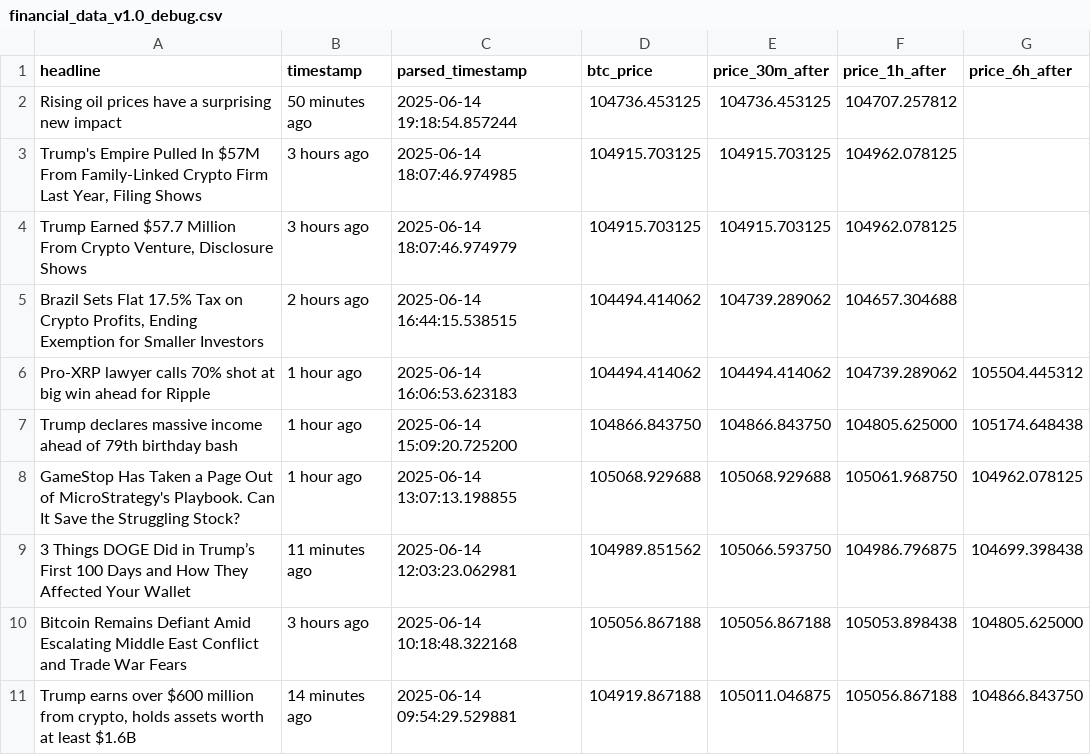
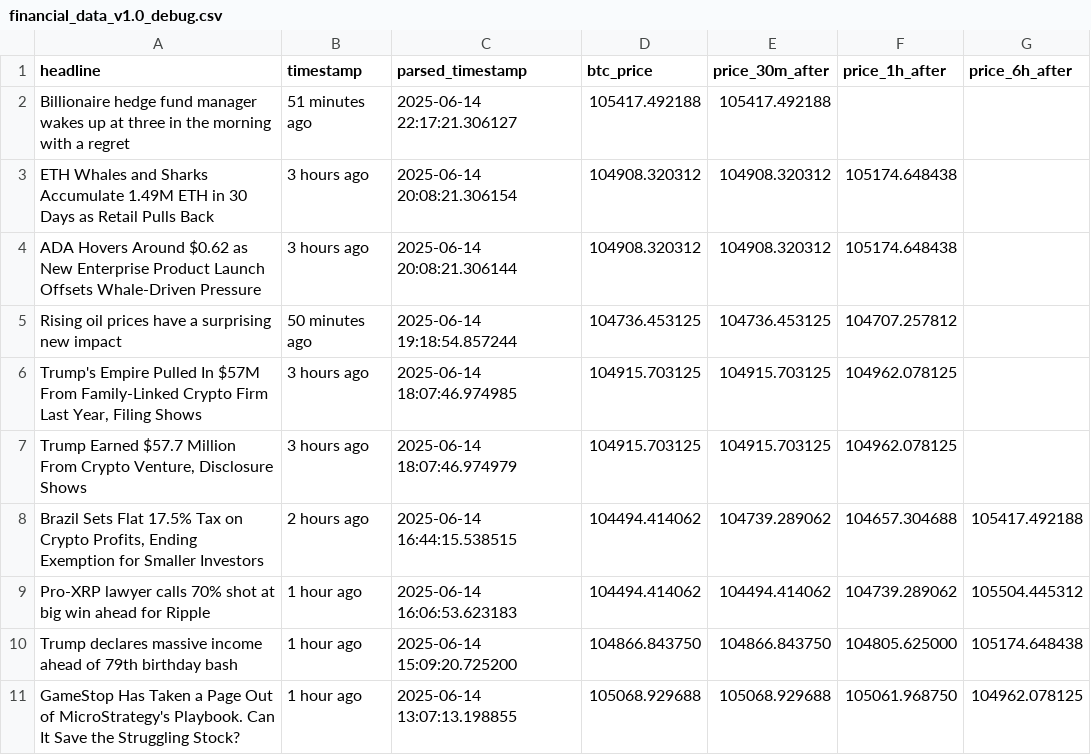
Before and after one commit to lucasmalinski/financial-sentiment-pipeline, a CSV file: financial_data_v1.0_debug.csv, drawn as a sheet; only a part is shown; the shorter side is filled out with more unchanged rows.

```diff
--- a/financial_data_v1.0_debug.csv
+++ b/financial_data_v1.0_debug.csv
@@ -1,2 +1,5 @@
 headline,timestamp,parsed_timestamp,btc_price,price_30m_after,price_1h_after,price_6h_after
+Billionaire hedge fund manager wakes up at three in the morning with a regret,51 minutes ago,2025-06-14 22:17:21.306127,105417.492188,105417.492188,,
+ETH Whales and Sharks Accumulate 1.49M ETH in 30 Days as Retail Pulls Back,3 hours ago,2025-06-14 20:08:21.306154,104908.320312,104908.320312,105174.648438,
+ADA Hovers Around $0.62 as New Enterprise Product Launch Offsets Whale-Driven Pressure,3 hours ago,2025-06-14 20:08:21.306144,104908.320312,104908.320312,105174.648438,
 Rising oil prices have a surprising new impact,50 minutes ago,2025-06-14 19:18:54.857244,104736.453125,104736.453125,104707.257812,
@@ -4,3 +7,3 @@ Rising oil prices have a surprising new impact,50 minutes ago,2025-06-14 19:18:5
 "Trump Earned $57.7 Million From Crypto Venture, Disclosure Shows",3 hours ago,2025-06-14 18:07:46.974979,104915.703125,104915.703125,104962.078125,
-"Brazil Sets Flat 17.5% Tax on Crypto Profits, Ending Exemption for Smaller Investors",2 hours ago,2025-06-14 16:44:15.538515,104494.414062,104739.289062,104657.304688,
+"Brazil Sets Flat 17.5% Tax on Crypto Profits, Ending Exemption for Smaller Investors",2 hours ago,2025-06-14 16:44:15.538515,104494.414062,104739.289062,104657.304688,105417.492188
 Pro-XRP lawyer calls 70% shot at big win ahead for Ripple,1 hour ago,2025-06-14 16:06:53.623183,104494.414062,104494.414062,104739.289062,105504.445312
```
Also changed, not shown: 1 other file.
